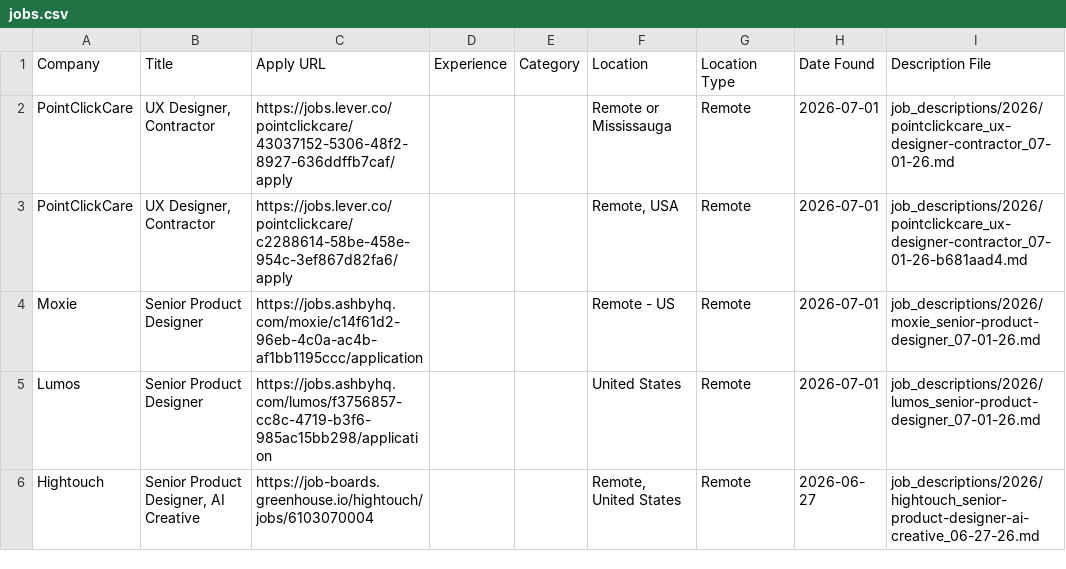
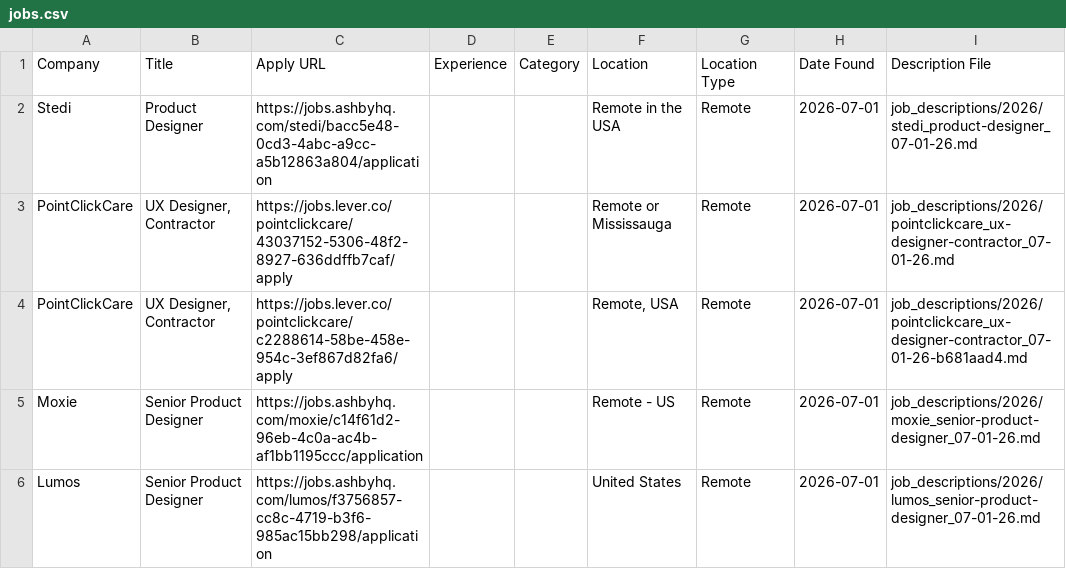
Before and after one commit to Artzalife/job-search-agent, a CSV file: jobs.csv, drawn as a sheet; only a part is shown; the shorter side is filled out with more unchanged rows; the diff names each change by its address in the sheet, - before the commit and + after, or states it on an @@ line.

```diff
--- a/jobs.csv
+++ b/jobs.csv
+row 2: Stedi | Product Designer | https://jobs.ashbyhq.com/stedi/bacc5e48-0cd3-4abc-a9cc-a5b12863a804/application |  |  | Remote in the USA | Remote | 2026-07-01 | job_descriptions/2026/stedi_product-designer_07-01-26.md
```
Also changed, not shown: data/companies.csv, 7 other files.
